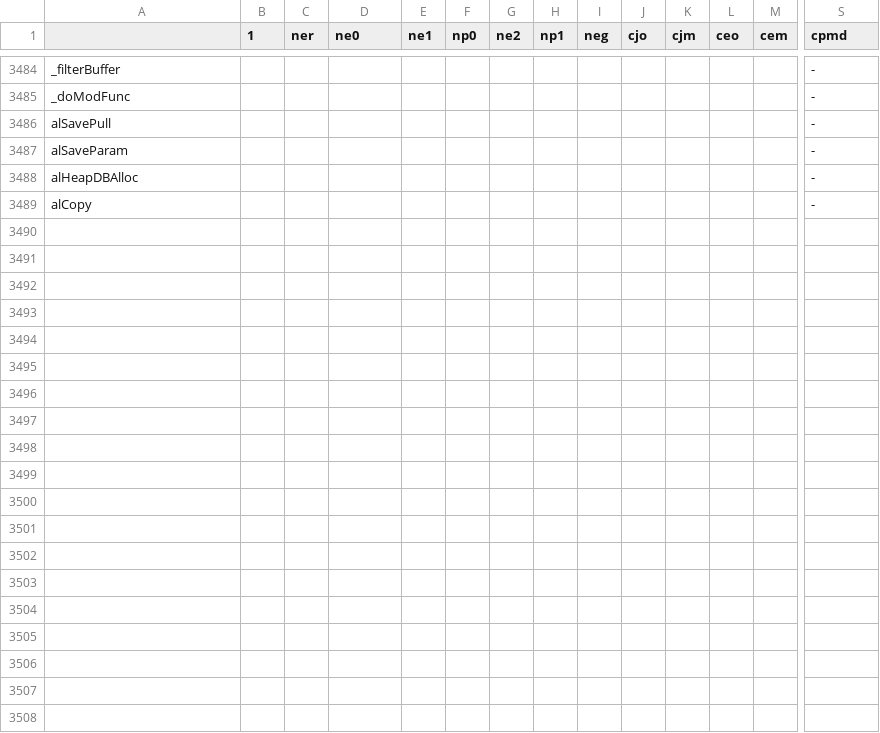
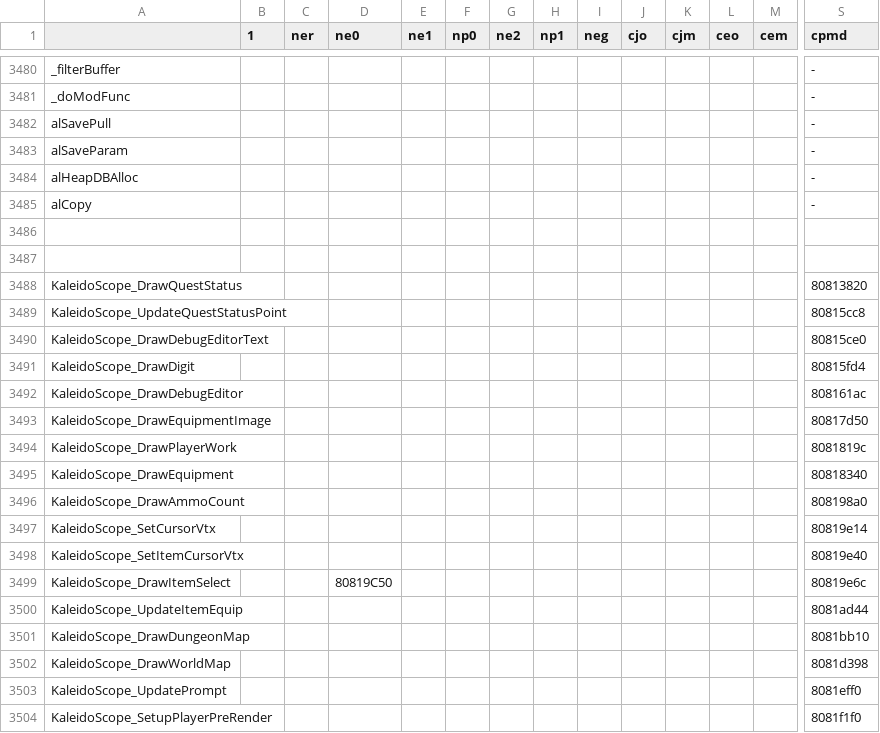
Before and after one commit to Decompollaborate/zelda64_compare, a CSV file: oot/tables/functions.csv, drawn as a sheet; only a part is shown, gaps mark what is left out; rows hold the shown columns only; the diff covers the shown part only; the diff names each change by its address in the sheet, - before the commit and + after, or states it on an @@ line.

```diff
--- a/oot/tables/functions.csv
+++ b/oot/tables/functions.csv
+row 3486: (empty)
+row 3487: (empty)
+row 3488: KaleidoScope_DrawQuestStatus |  |  |  |  |  |  |  |  |  |  |  |  | 80813820
+row 3489: KaleidoScope_UpdateQuestStatusPoint |  |  |  |  |  |  |  |  |  |  |  |  | 80815cc8
+row 3490: KaleidoScope_DrawDebugEditorText |  |  |  |  |  |  |  |  |  |  |  |  | 80815ce0
+row 3491: KaleidoScope_DrawDigit |  |  |  |  |  |  |  |  |  |  |  |  | 80815fd4
+row 3492: KaleidoScope_DrawDebugEditor |  |  |  |  |  |  |  |  |  |  |  |  | 808161ac
+row 3493: KaleidoScope_DrawEquipmentImage |  |  |  |  |  |  |  |  |  |  |  |  | 80817d50
+row 3494: KaleidoScope_DrawPlayerWork |  |  |  |  |  |  |  |  |  |  |  |  | 8081819c
+row 3495: KaleidoScope_DrawEquipment |  |  |  |  |  |  |  |  |  |  |  |  | 80818340
+row 3496: KaleidoScope_DrawAmmoCount |  |  |  |  |  |  |  |  |  |  |  |  | 808198a0
+row 3497: KaleidoScope_SetCursorVtx |  |  |  |  |  |  |  |  |  |  |  |  | 80819e14
+row 3498: KaleidoScope_SetItemCursorVtx |  |  |  |  |  |  |  |  |  |  |  |  | 80819e40
+row 3499: KaleidoScope_DrawItemSelect |  |  | 80819C50 |  |  |  |  |  |  |  |  |  | 80819e6c
+row 3500: KaleidoScope_UpdateItemEquip |  |  |  |  |  |  |  |  |  |  |  |  | 8081ad44
+row 3501: KaleidoScope_DrawDungeonMap |  |  |  |  |  |  |  |  |  |  |  |  | 8081bb10
+row 3502: KaleidoScope_DrawWorldMap |  |  |  |  |  |  |  |  |  |  |  |  | 8081d398
+row 3503: KaleidoScope_UpdatePrompt |  |  |  |  |  |  |  |  |  |  |  |  | 8081eff0
+row 3504: KaleidoScope_SetupPlayerPreRender |  |  |  |  |  |  |  |  |  |  |  |  | 8081f1f0
```
Also changed, not shown: 30 added rows, 4 removed rows and 50 edited cells elsewhere in this file, oot/cpmd/tables/functions.csv, oot/ne0/tables/variables.csv, 42 other files.
